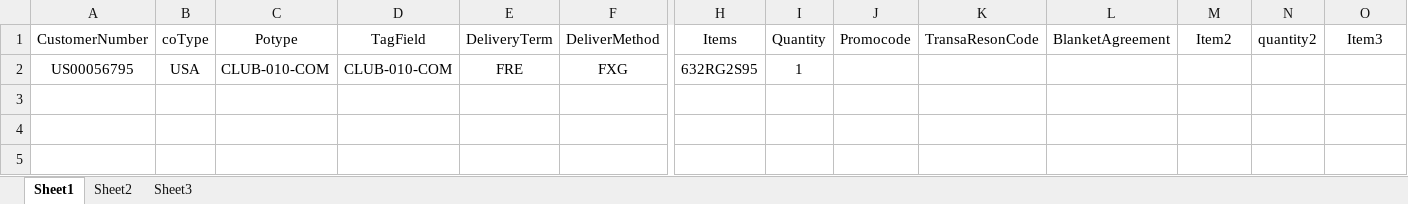
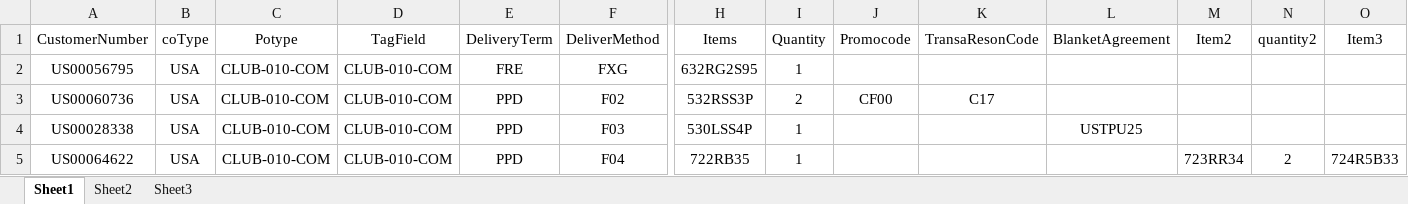
Before and after one commit to hbhardwaj03/Andyz-POC, an Excel workbook: Resources/6-GenericStockOrder.xlsx, sheet Sheet1, drawn as a sheet; only a part is shown, gaps mark what is left out; values as stored, in another font and other column widths than the file's, no borders; rows hold the shown columns only; the diff names each change by its address in the sheet, - before the commit and + after, or states it on an @@ line.

```diff
--- a/Resources/6-GenericStockOrder.xlsx (sheet Sheet1)
+++ b/Resources/6-GenericStockOrder.xlsx (sheet Sheet1)
+row 3: US00060736 | USA | CLUB-010-COM | CLUB-010-COM | PPD | F02 | 532RSS3P | 2 | CF00 | C17
+row 4: US00028338 | USA | CLUB-010-COM | CLUB-010-COM | PPD | F03 | 530LSS4P | 1 |  |  | USTPU25
+row 5: US00064622 | USA | CLUB-010-COM | CLUB-010-COM | PPD | F04 | 722RB35 | 1 |  |  |  | 723RR34 | 2 | 724R5B33
```
Also changed, not shown: Resources/1-data.xlsx.
